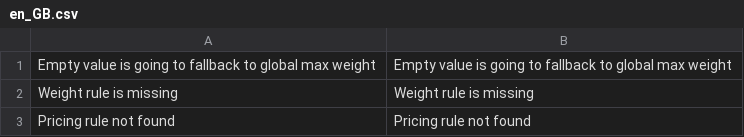
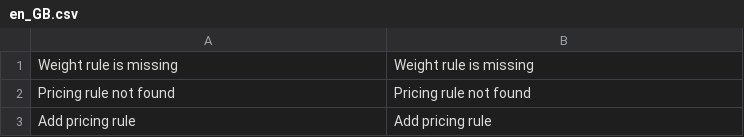
Before and after one commit to Zasilkovna/magento2, a CSV file: Packetery/Checkout/i18n/en_GB.csv, drawn as a sheet; only a part is shown; the shorter side is filled out with more unchanged rows.

```diff
--- a/Packetery/Checkout/i18n/en_GB.csv
+++ b/Packetery/Checkout/i18n/en_GB.csv
@@ -1,2 +1 @@
-"Empty value is going to fallback to global max weight","Empty value is going to fallback to global max weight"
 "Weight rule is missing","Weight rule is missing"
```
Also changed, not shown: Packetery/Checkout/i18n/cs_CZ.csv, 1 other file.
